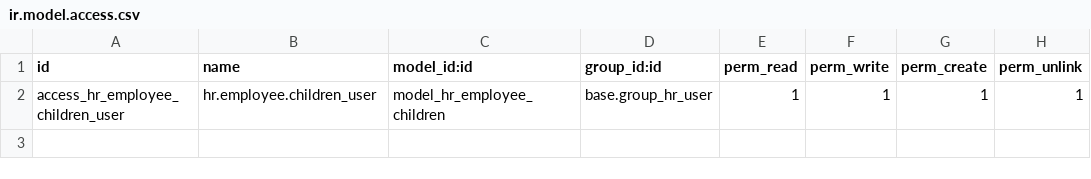
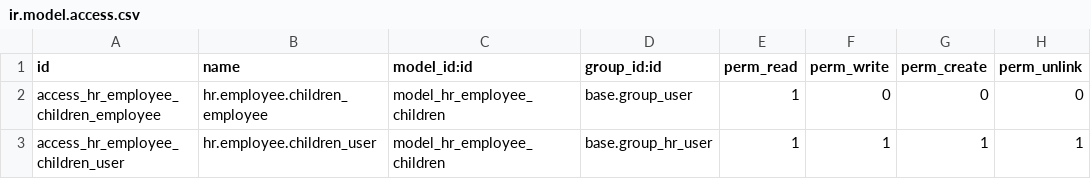
Before and after one commit to OCA/hr, a CSV file: hr_family/security/ir.model.access.csv, drawn as a sheet; the diff names each change by its address in the sheet, - before the commit and + after, or states it on an @@ line.

Commit message:
[FIX][hr_family] Add read access for employee to allow to open employee form view without exception

```diff
--- a/hr_family/security/ir.model.access.csv
+++ b/hr_family/security/ir.model.access.csv
+row 2: access_hr_employee_children_employee | hr.employee.children_employee | model_hr_employee_children | base.group_user | 1 | 0 | 0 | 0
```
